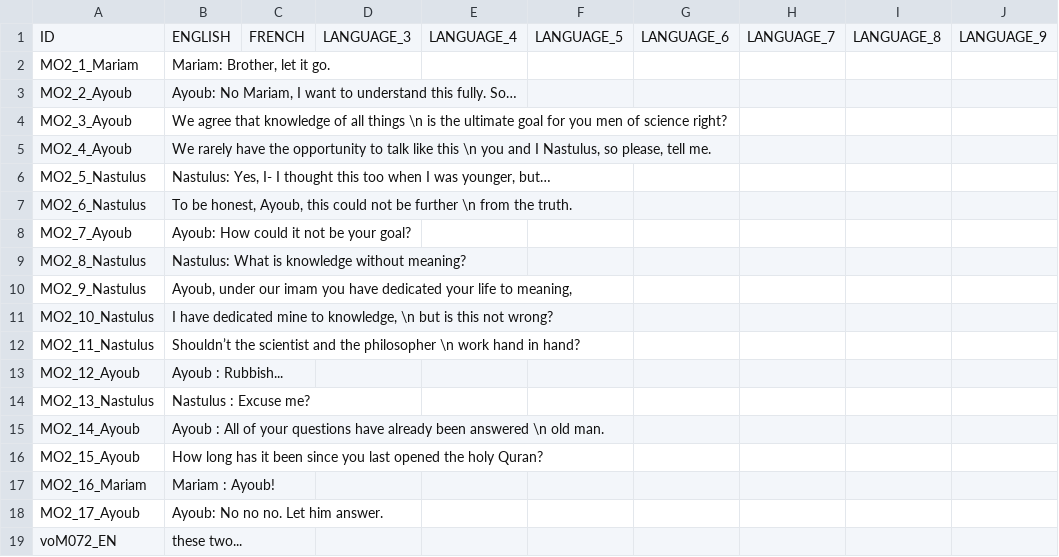
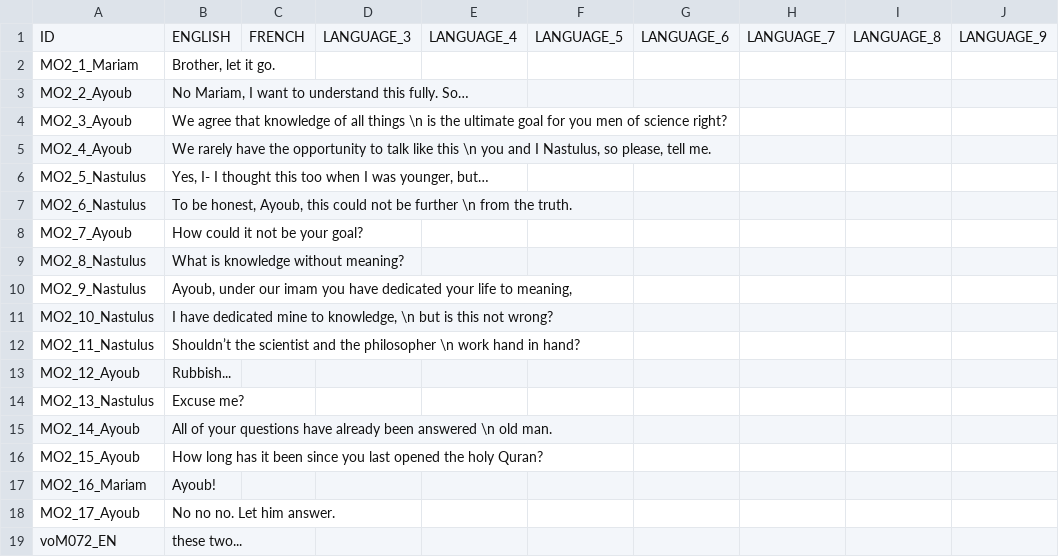
Before and after one commit to S-oul/AstroCube_Team_05, a CSV file: Assets/Game/Resources/Localization/MEMORYOBJECT_2.csv, drawn as a sheet; only a part is shown; the diff names each change by its address in the sheet, - before the commit and + after, or states it on an @@ line.

```diff
--- a/Assets/Game/Resources/Localization/MEMORYOBJECT_2.csv
+++ b/Assets/Game/Resources/Localization/MEMORYOBJECT_2.csv
-B2: Mariam: Brother, let it go.
+B2: Brother, let it go.
-B3: Ayoub: No Mariam,…
+B3: No Mariam,…
-B6: Nastulus: Yes, I-…
+B6: Yes, I-…
-B8: Ayoub: How could it not be your goal?
+B8: How could it not be your goal?
-B9: Nastulus: What is knowledge without meaning?
+B9: What is knowledge without meaning?
-B13: Ayoub : Rubbish...
+B13: Rubbish...
-B14: Nastulus : Excuse me?
+B14: Excuse me?
-B15: Ayoub : All of…
+B15: All of…
-B17: Mariam : Ayoub!
+B17: Ayoub!
-B18: Ayoub: No no no. Let him answer.
+B18: No no no. Let him answer.
```
Also changed, not shown: Assets/Game/Resources/Localization/MEMORYOBJECT_1.csv, 3 other files.
